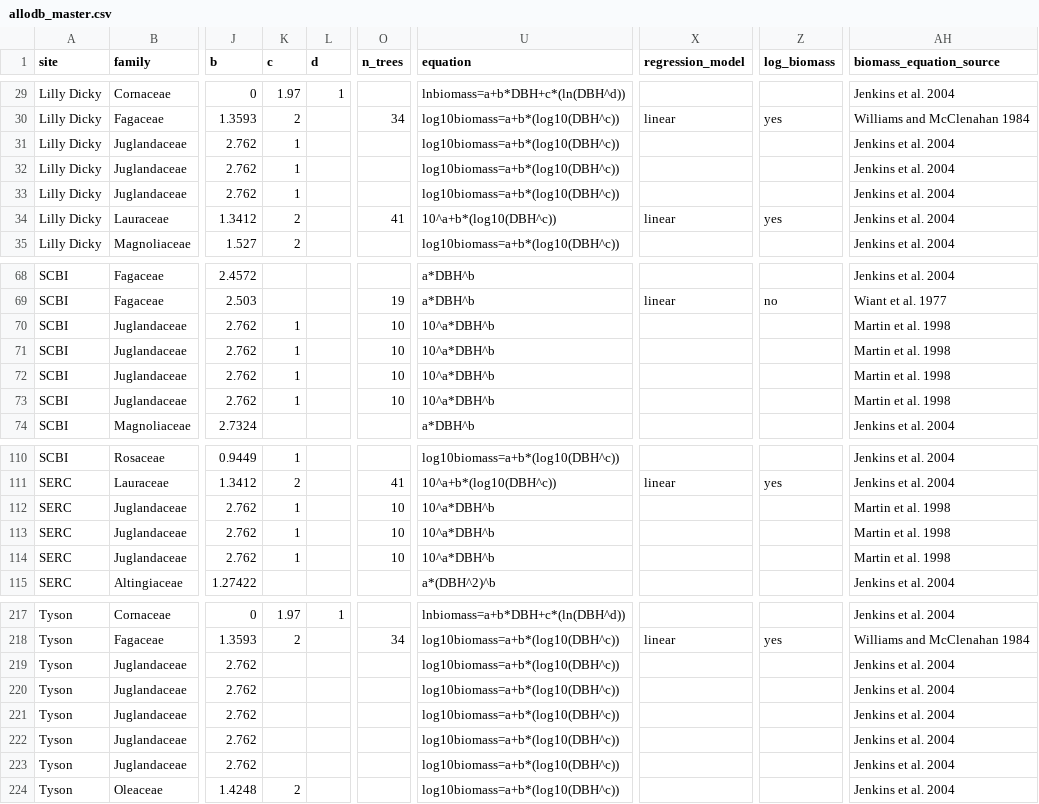
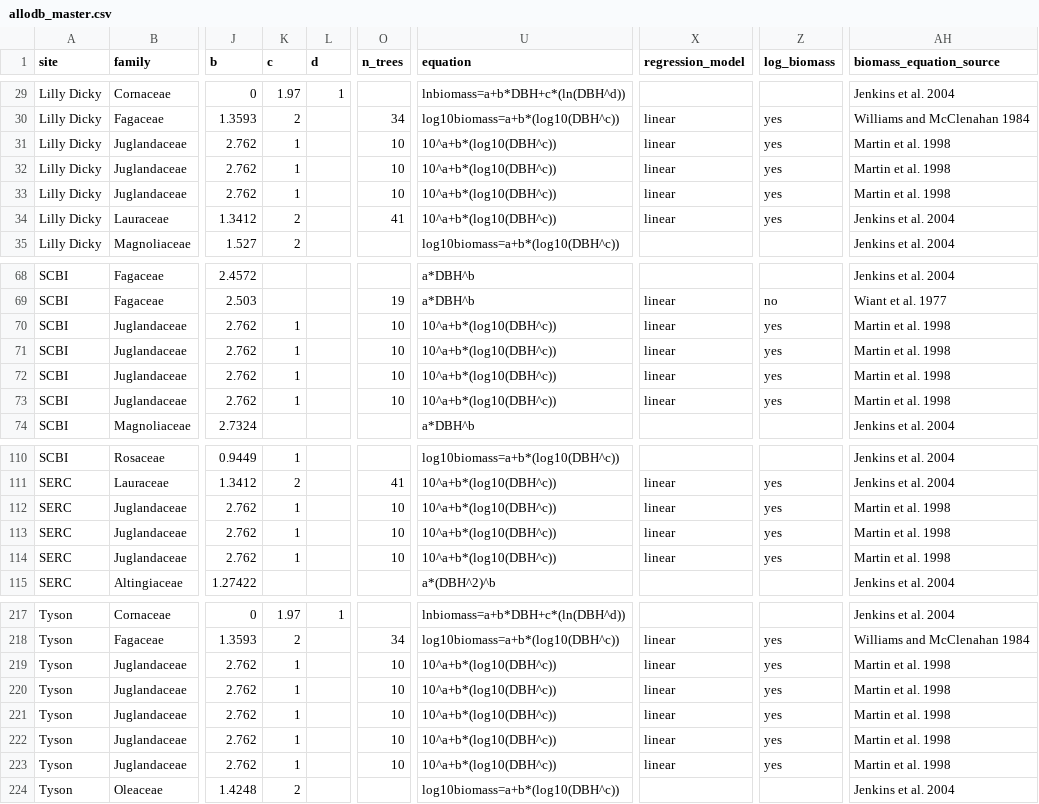
Before and after one commit to ropensci/allodb, a CSV file: data-raw/allodb_master.csv, drawn as a sheet; only a part is shown, gaps mark what is left out; the diff covers the shown part only; the diff names each change by its address in the sheet, - before the commit and + after, or states it on an @@ line.

Commit message:
Carya spp updated values

```diff
--- a/data-raw/allodb_master.csv
+++ b/data-raw/allodb_master.csv
-O31:O33 (n_trees): (empty)
+O31:O33 (n_trees): 10
-U31:U33 (equation): log10biomass=a+b*(log10(DBH^c))
+U31:U33 (equation): 10^a+b*(log10(DBH^c))
-X31:X33 (regression_model): (empty)
+X31:X33 (regression_model): linear
-Z31:Z33 (log_biomass): (empty)
+Z31:Z33 (log_biomass): yes
-AH31:AH33 (biomass_equation_source): Jenkins et al. 2004
+AH31:AH33 (biomass_equation_source): Martin et al. 1998
-U70:U73 (equation): 10^a*DBH^b
+U70:U73 (equation): 10^a+b*(log10(DBH^c))
-X70:X73 (regression_model): (empty)
+X70:X73 (regression_model): linear
-Z70:Z73 (log_biomass): (empty)
+Z70:Z73 (log_biomass): yes
-U112:U114 (equation): 10^a*DBH^b
+U112:U114 (equation): 10^a+b*(log10(DBH^c))
-X112:X114 (regression_model): (empty)
+X112:X114 (regression_model): linear
-Z112:Z114 (log_biomass): (empty)
+Z112:Z114 (log_biomass): yes
-K219:K223 (c): (empty)
+K219:K223 (c): 1
-O219:O223 (n_trees): (empty)
+O219:O223 (n_trees): 10
-U219:U223 (equation): log10biomass=a+b*(log10(DBH^c))
+U219:U223 (equation): 10^a+b*(log10(DBH^c))
-X219:X223 (regression_model): (empty)
+X219:X223 (regression_model): linear
-Z219:Z223 (log_biomass): (empty)
+Z219:Z223 (log_biomass): yes
-AH219:AH223 (biomass_equation_source): Jenkins et al. 2004
+AH219:AH223 (biomass_equation_source): Martin et al. 1998
```
Also changed, not shown: 3 edited cells elsewhere in this file.
